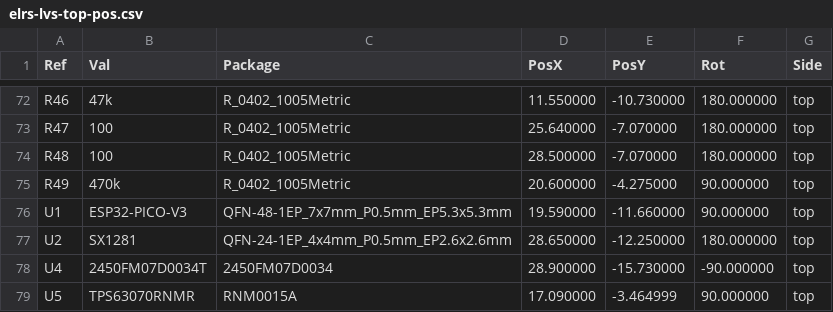
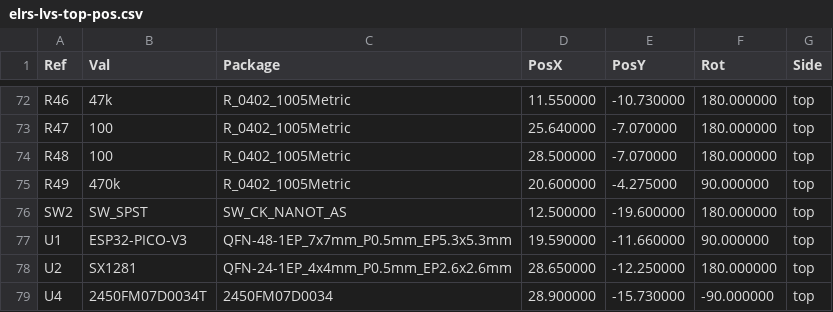
Before and after one commit to Kevin-010/km-elrs-lvs, a CSV file: board/assembly/elrs-lvs-top-pos.csv, drawn as a sheet; only a part is shown, gaps mark what is left out; the shorter side is filled out with more unchanged rows; the diff names each change by its address in the sheet, - before the commit and + after, or states it on an @@ line.

```diff
--- a/board/assembly/elrs-lvs-top-pos.csv
+++ b/board/assembly/elrs-lvs-top-pos.csv
+row 76: SW2 | SW_SPST | SW_CK_NANOT_AS | 12.500000 | -19.600000 | 180.000000 | top
```
Also changed, not shown: board/assembly/elrs-lvs.csv, 6 other files.
